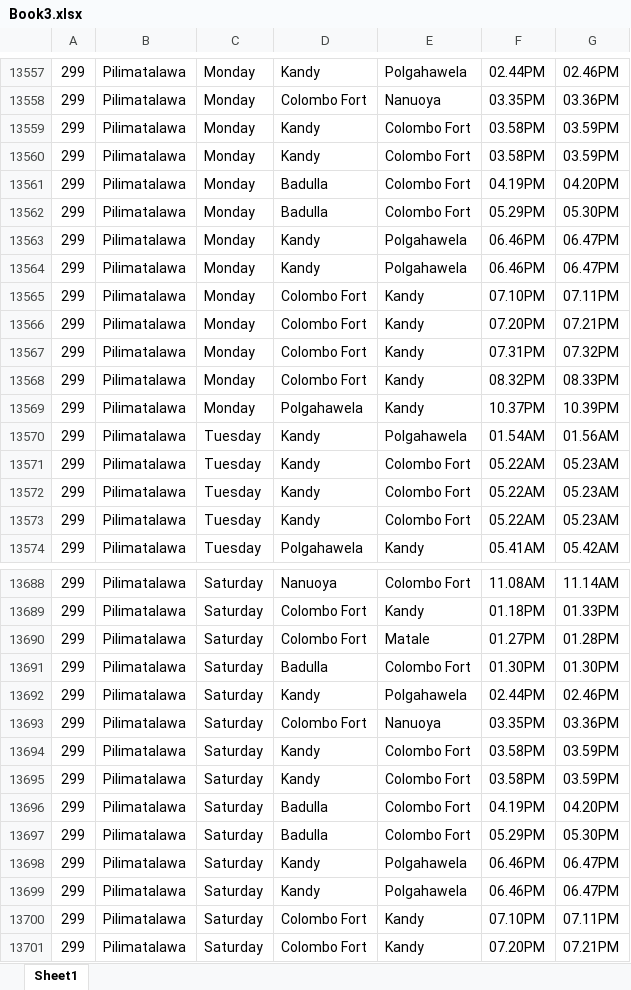
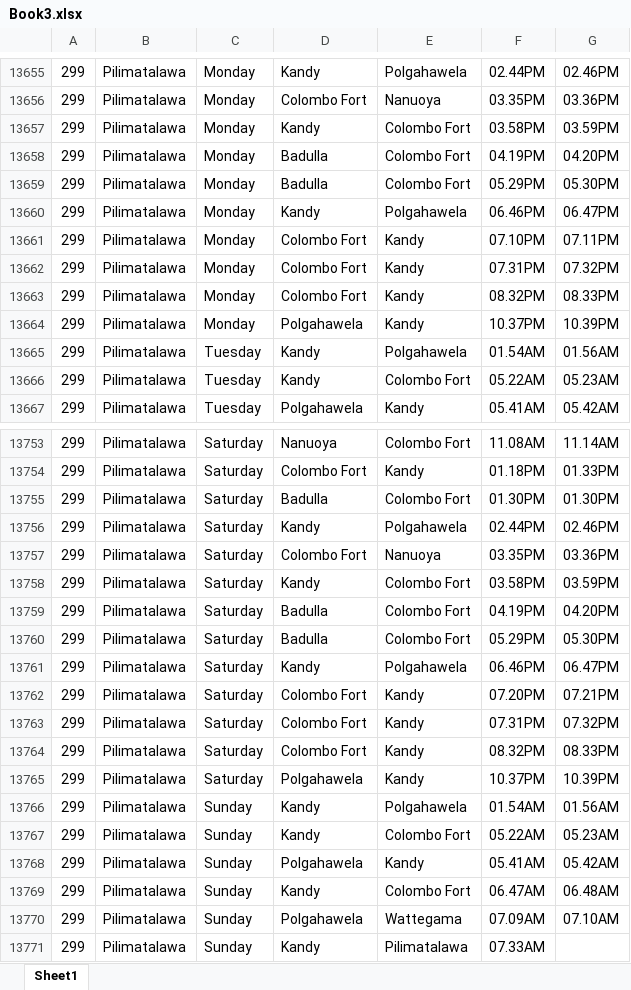
Before and after one commit to DidulSeneviratne/git-test, an Excel workbook: demo-3/src/main/resources/Book3.xlsx, sheet Sheet1, drawn as a sheet; only a part is shown, gaps mark what is left out; the shorter side is filled out with more unchanged rows; values as stored, in another font and other column widths than the file's, no borders; removed rows and columns are numbered as before the commit, all else as after; the diff covers the shown part only; the diff names each change by its address in the sheet, - before the commit and + after, or states it on an @@ line.

```diff
--- a/demo-3/src/main/resources/Book3.xlsx (sheet Sheet1)
+++ b/demo-3/src/main/resources/Book3.xlsx (sheet Sheet1)
-row 13560: 299 | Pilimatalawa | Monday | Kandy | Colombo Fort | 03.58PM | 03.59PM
-row 13564: 299 | Pilimatalawa | Monday | Kandy | Polgahawela | 06.46PM | 06.47PM
-row 13566: 299 | Pilimatalawa | Monday | Colombo Fort | Kandy | 07.20PM | 07.21PM
-row 13571: 299 | Pilimatalawa | Tuesday | Kandy | Colombo Fort | 05.22AM | 05.23AM
-row 13572: 299 | Pilimatalawa | Tuesday | Kandy | Colombo Fort | 05.22AM | 05.23AM
-row 13690: 299 | Pilimatalawa | Saturday | Colombo Fort | Matale | 01.27PM | 01.28PM
-row 13695: 299 | Pilimatalawa | Saturday | Kandy | Colombo Fort | 03.58PM | 03.59PM
-row 13699: 299 | Pilimatalawa | Saturday | Kandy | Polgahawela | 06.46PM | 06.47PM
-row 13700: 299 | Pilimatalawa | Saturday | Colombo Fort | Kandy | 07.10PM | 07.11PM
```
Also changed, not shown: 123 added rows and 119 removed rows elsewhere in this sheet.
